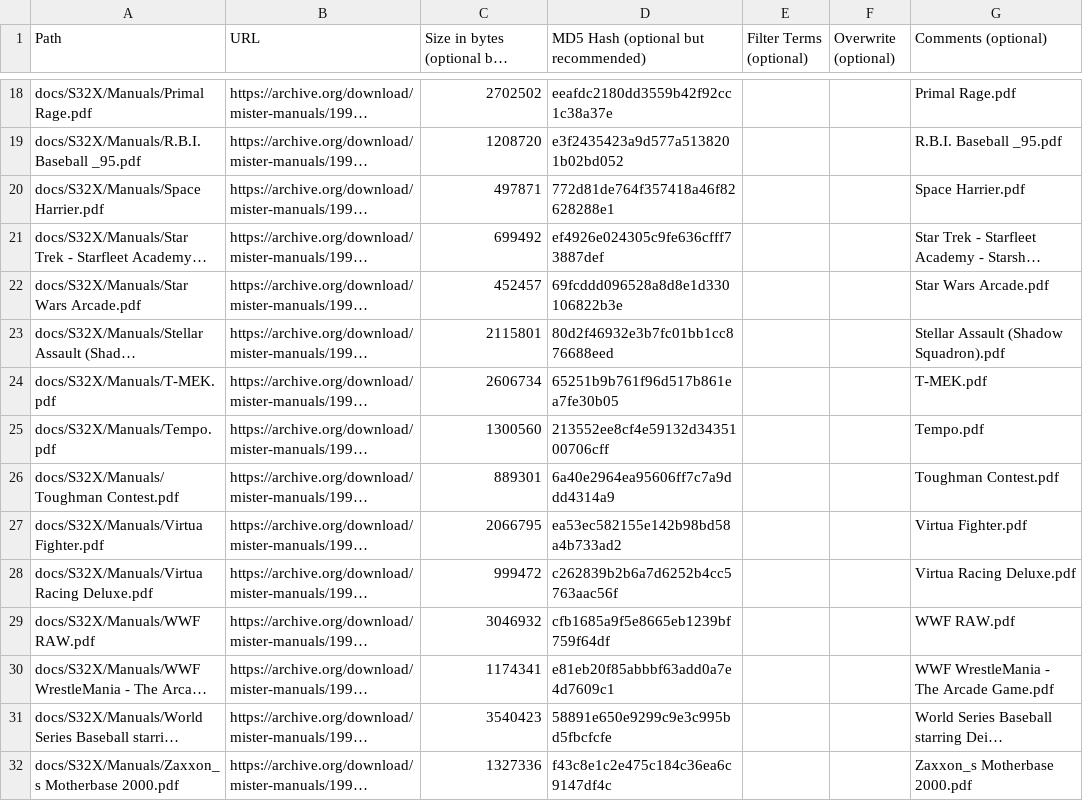
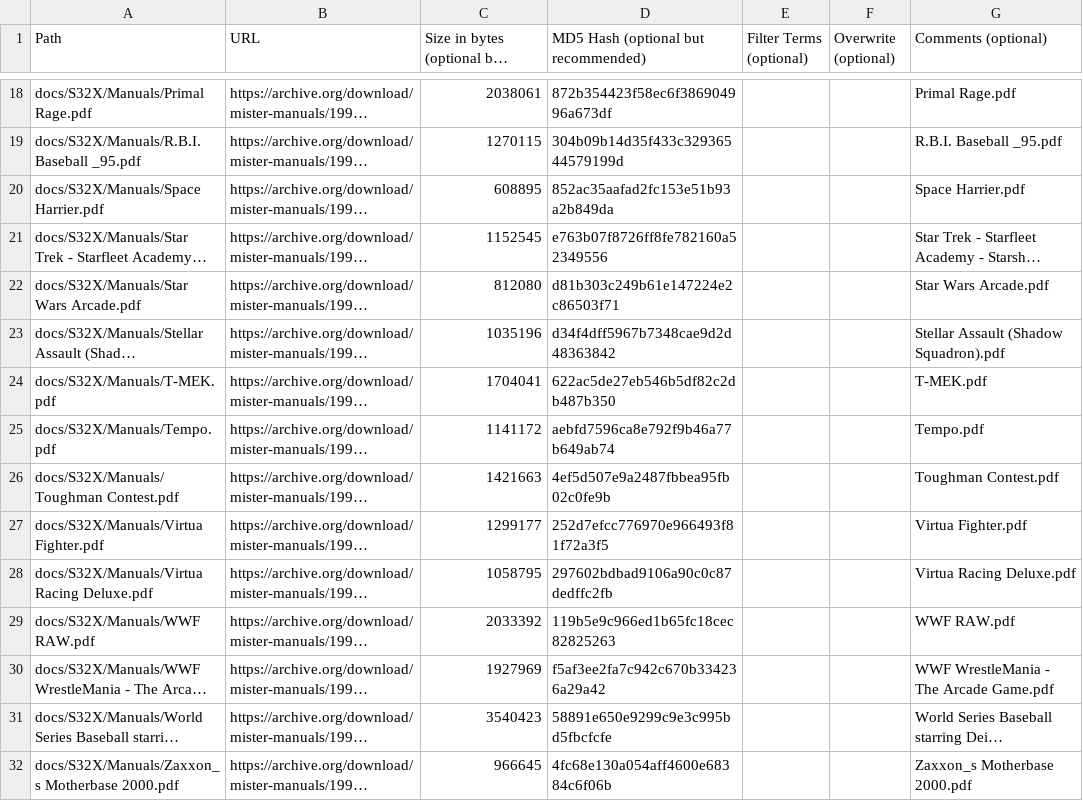
Before and after one commit to ajgowans/manualsdb-sega32x, a CSV file: external_files.csv, drawn as a sheet; only a part is shown, gaps mark what is left out; long unchanged cells end in …; the diff covers the shown part only; the diff names each change by its address in the sheet, - before the commit and + after, or states it on an @@ line.

```diff
--- a/external_files.csv
+++ b/external_files.csv
-C18: 2702502
+C18: 2038061
-D18: eeafdc2180dd3559b42f92cc1c38a37e
+D18: 872b354423f58ec6f386904996a673df
-C19: 1208720
+C19: 1270115
-D19: e3f2435423a9d577a5138201b02bd052
+D19: 304b09b14d35f433c32936544579199d
-C20: 497871
+C20: 608895
-D20: 772d81de764f357418a46f82628288e1
+D20: 852ac35aafad2fc153e51b93a2b849da
-C21: 699492
+C21: 1152545
-D21: ef4926e024305c9fe636cfff73887def
+D21: e763b07f8726ff8fe782160a52349556
-C22: 452457
+C22: 812080
-D22: 69fcddd096528a8d8e1d330106822b3e
+D22: d81b303c249b61e147224e2c86503f71
-C23: 2115801
+C23: 1035196
-D23: 80d2f46932e3b7fc01bb1cc876688eed
+D23: d34f4dff5967b7348cae9d2d48363842
-C24: 2606734
+C24: 1704041
-D24: 65251b9b761f96d517b861ea7fe30b05
+D24: 622ac5de27eb546b5df82c2db487b350
-C25: 1300560
+C25: 1141172
-D25: 213552ee8cf4e59132d3435100706cff
+D25: aebfd7596ca8e792f9b46a77b649ab74
-C26: 889301
+C26: 1421663
-D26: 6a40e2964ea95606ff7c7a9ddd4314a9
+D26: 4ef5d507e9a2487fbbea95fb02c0fe9b
-C27: 2066795
+C27: 1299177
-D27: ea53ec582155e142b98bd58a4b733ad2
+D27: 252d7efcc776970e966493f81f72a3f5
-C28: 999472
+C28: 1058795
-D28: c262839b2b6a7d6252b4cc5763aac56f
+D28: 297602bdbad9106a90c0c87dedffc2fb
-C29: 3046932
+C29: 2033392
-D29: cfb1685a9f5e8665eb1239bf759f64df
+D29: 119b5e9c966ed1b65fc18cec82825263
-C30: 1174341
+C30: 1927969
-D30: e81eb20f85abbbf63add0a7e4d7609c1
+D30: f5af3ee2fa7c942c670b334236a29a42
-C32: 1327336
+C32: 966645
-D32: f43c8e1c2e475c184c36ea6c9147df4c
+D32: 4fc68e130a054aff4600e68384c6f06b
```
Also changed, not shown: 32 edited cells elsewhere in this file.
